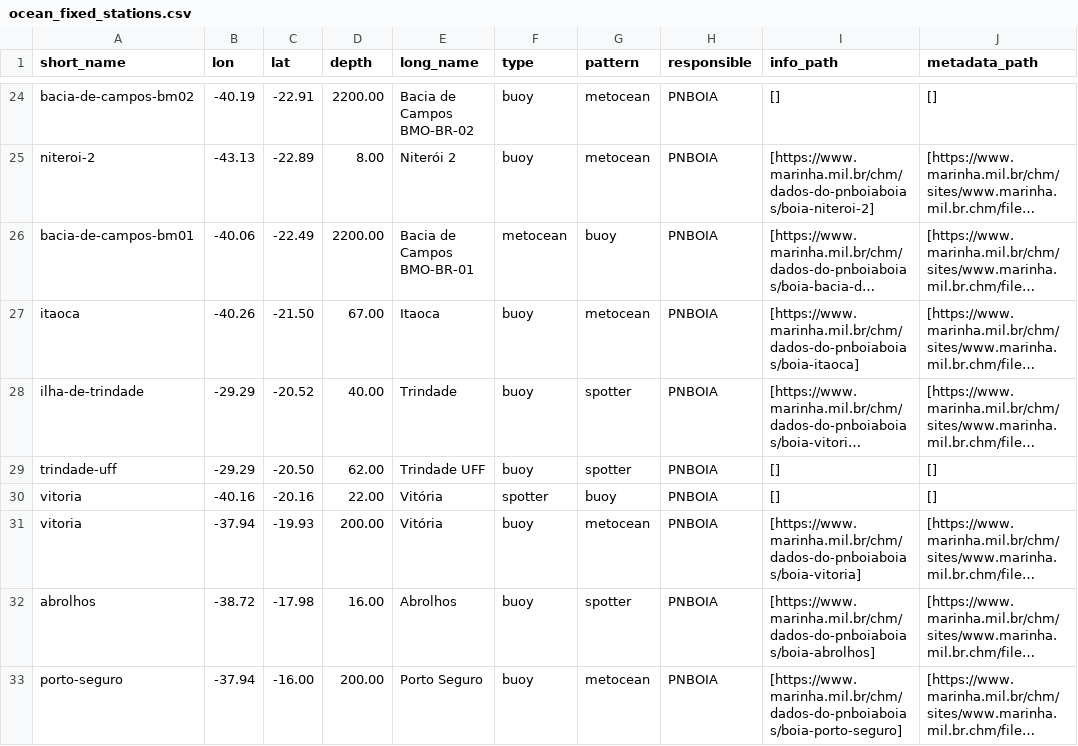
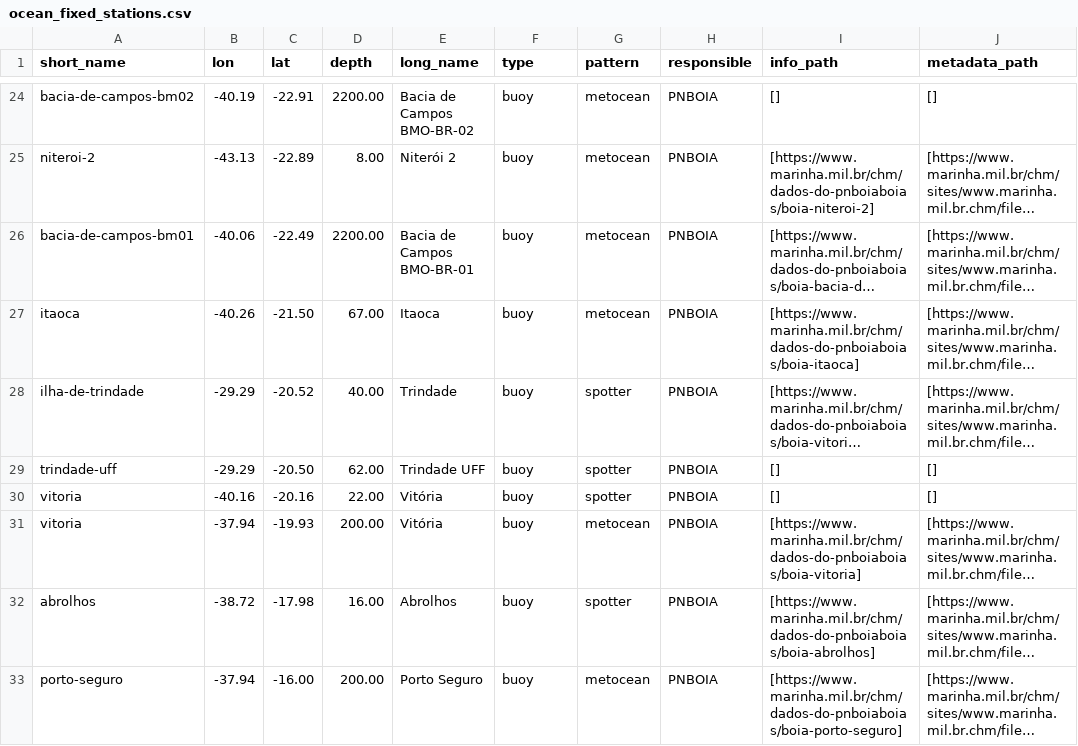
Before and after one commit to douglasnehme/data-misc, a CSV file: ocean_fixed_stations.csv, drawn as a sheet; only a part is shown, gaps mark what is left out; long unchanged cells end in …; the diff names each change by its address in the sheet, - before the commit and + after, or states it on an @@ line.

Commit message:
Fix some swapped info between type and pattern columns

```diff
--- a/ocean_fixed_stations.csv
+++ b/ocean_fixed_stations.csv
-F26 (type): metocean
+F26 (type): buoy
-G26 (pattern): buoy
+G26 (pattern): metocean
-F30 (type): spotter
+F30 (type): buoy
-G30 (pattern): buoy
+G30 (pattern): spotter
```
